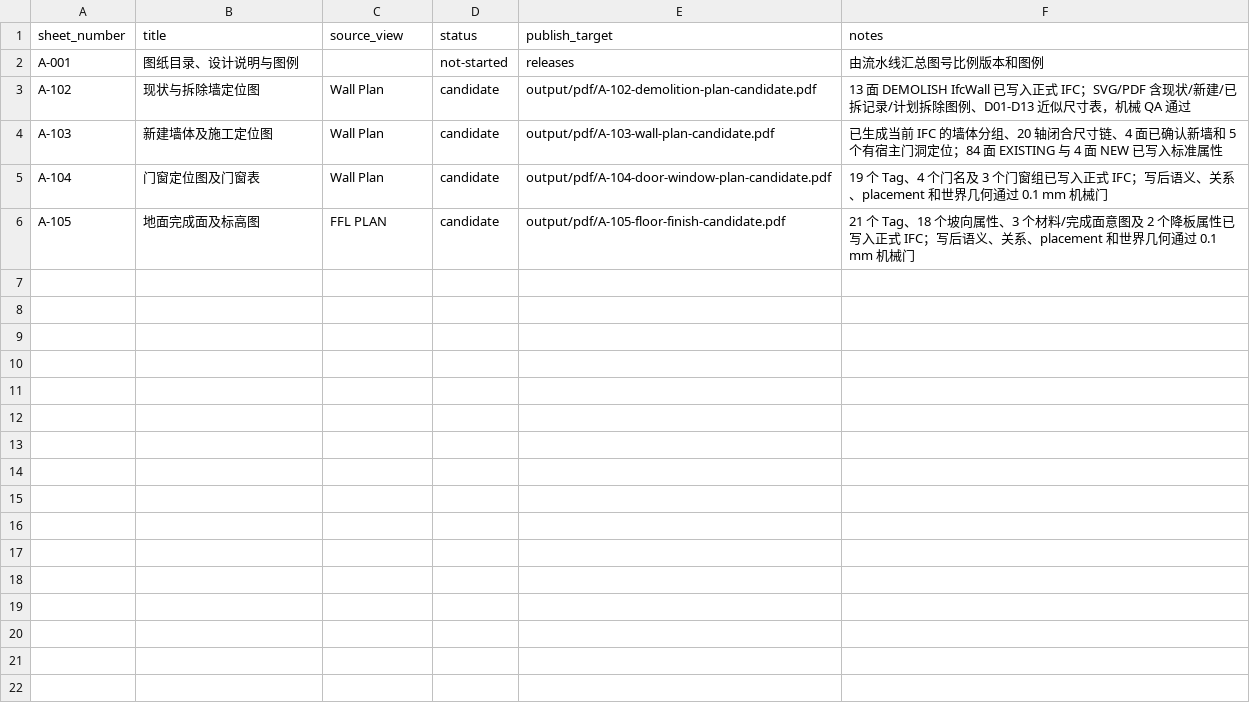
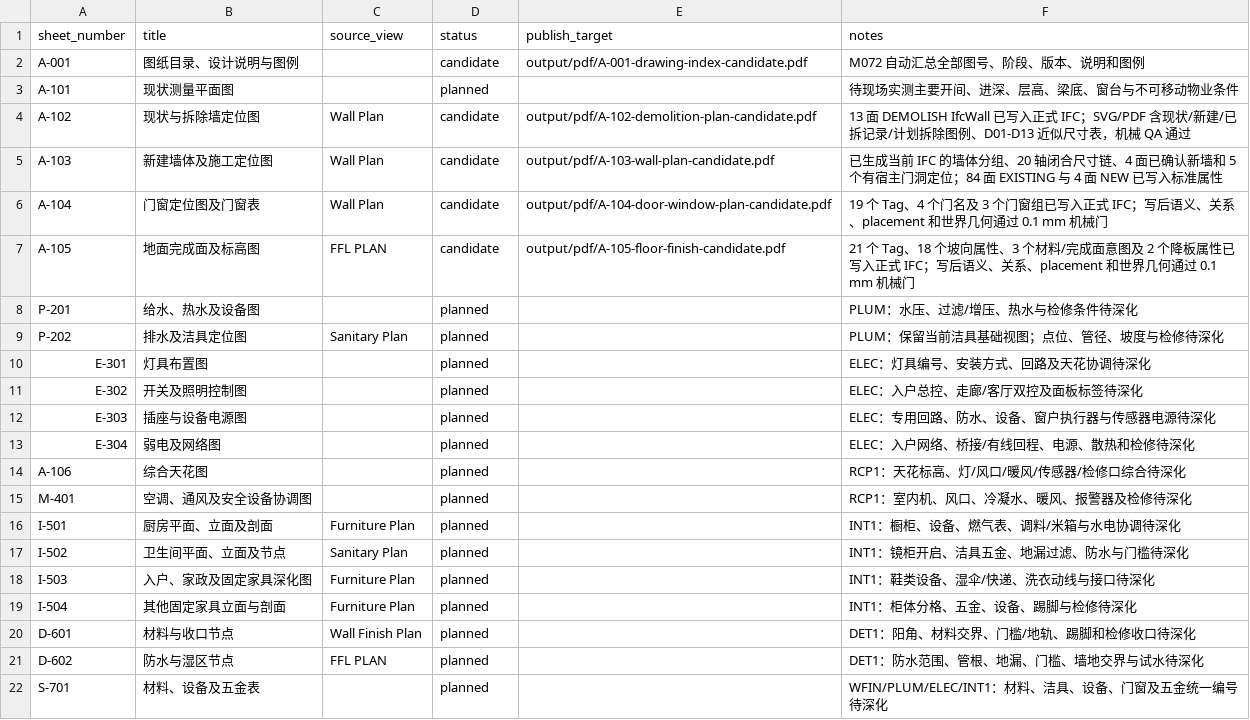
Before and after one commit to Weihan96/2504-GBTB-Yanlord-Zhuhai, a CSV file: pipeline/decisions/drawing-register.csv, drawn as a sheet.

Commit message:
Build the M072 coordination candidate package
- Generate A-001, expand the 21-sheet register, and publish a readable coordination and field-review list with same-IFC and PDF gates.

- Refresh A-102 through A-105 from the formal IFC; treat written A-104 and A-105 semantics as confirmed while keeping three unhosted door relationships visible.

- Validate five single-page 500×400 mm candidates and record remaining Release QA blocks without marking them resolved.

```diff
--- a/pipeline/decisions/drawing-register.csv
+++ b/pipeline/decisions/drawing-register.csv
@@ -1,3 +1,4 @@
 sheet_number,title,source_view,status,publish_target,notes
-A-001,图纸目录、设计说明与图例,,not-started,releases,由流水线汇总图号比例版本和图例
+A-001,图纸目录、设计说明与图例,,candidate,output/pdf/A-001-drawing-index-candidate.pdf,M072 自动汇总全部图号、阶段、版本、说明和图例
+A-101,现状测量平面图,,planned,,待现场实测主要开间、进深、层高、梁底、窗台与不可移动物业条件
 A-102,现状与拆除墙定位图,Wall Plan,candidate,output/pdf/A-102-demolition-plan-candidate.pdf,13 面 DEMOLISH IfcWall 已写入正式 IFC；SVG/PDF 含现状/新建/已拆记录/计划拆除图例、D01-D13 近似尺寸表，机械 QA 通过
@@ -6 +7,16 @@ A-104,门窗定位图及门窗表,Wall Plan,candidate,output/pdf/A-104-door-wind
 A-105,地面完成面及标高图,FFL PLAN,candidate,output/pdf/A-105-floor-finish-candidate.pdf,21 个 Tag、18 个坡向属性、3 个材料/完成面意图及 2 个降板属性已写入正式 IFC；写后语义、关系、placement 和世界几何通过 0.1 mm 机械门
+P-201,给水、热水及设备图,,planned,,PLUM：水压、过滤/增压、热水与检修条件待深化
+P-202,排水及洁具定位图,Sanitary Plan,planned,,PLUM：保留当前洁具基础视图；点位、管径、坡度与检修待深化
+E-301,灯具布置图,,planned,,ELEC：灯具编号、安装方式、回路及天花协调待深化
+E-302,开关及照明控制图,,planned,,ELEC：入户总控、走廊/客厅双控及面板标签待深化
+E-303,插座与设备电源图,,planned,,ELEC：专用回路、防水、设备、窗户执行器与传感器电源待深化
+E-304,弱电及网络图,,planned,,ELEC：入户网络、桥接/有线回程、电源、散热和检修待深化
+A-106,综合天花图,,planned,,RCP1：天花标高、灯/风口/暖风/传感器/检修口综合待深化
+M-401,空调、通风及安全设备协调图,,planned,,RCP1：室内机、风口、冷凝水、暖风、报警器及检修待深化
+I-501,厨房平面、立面及剖面,Furniture Plan,planned,,INT1：橱柜、设备、燃气表、调料/米箱与水电协调待深化
+I-502,卫生间平面、立面及节点,Sanitary Plan,planned,,INT1：镜柜开启、洁具五金、地漏过滤、防水与门槛待深化
+I-503,入户、家政及固定家具深化图,Furniture Plan,planned,,INT1：鞋类设备、湿伞/快递、洗衣动线与接口待深化
+I-504,其他固定家具立面与剖面,Furniture Plan,planned,,INT1：柜体分格、五金、设备、踢脚与检修待深化
+D-601,材料与收口节点,Wall Finish Plan,planned,,DET1：阳角、材料交界、门槛/地轨、踢脚和检修收口待深化
+D-602,防水与湿区节点,FFL PLAN,planned,,DET1：防水范围、管根、地漏、门槛、墙地交界与试水待深化
+S-701,材料、设备及五金表,,planned,,WFIN/PLUM/ELEC/INT1：材料、洁具、设备、门窗及五金统一编号待深化
```
Also changed, not shown: pipeline/decisions/a103-wall-status-review.csv, pipeline/decisions/a104-door-window-review.csv, 24 other files.
